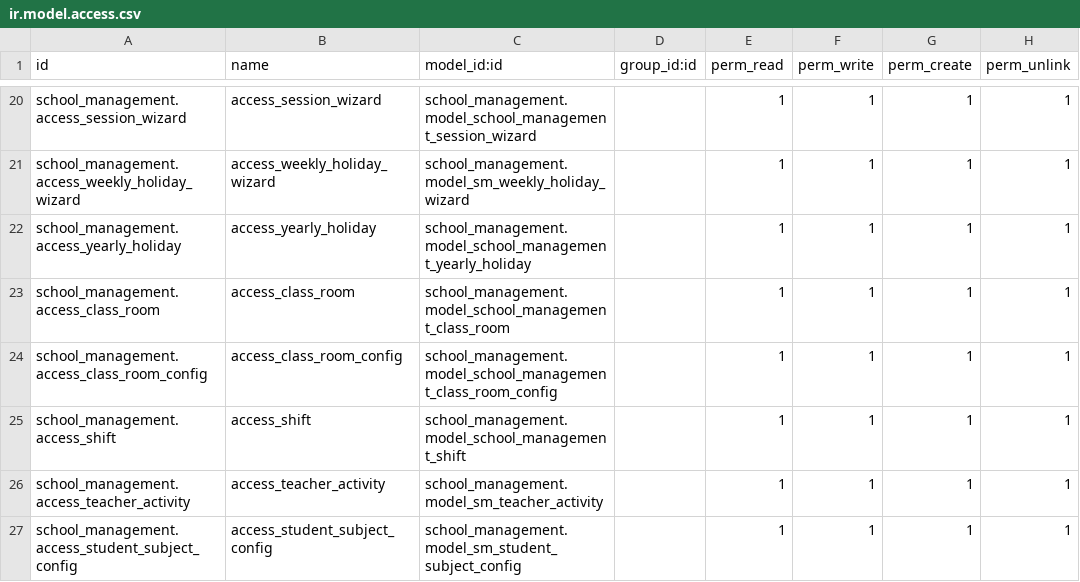
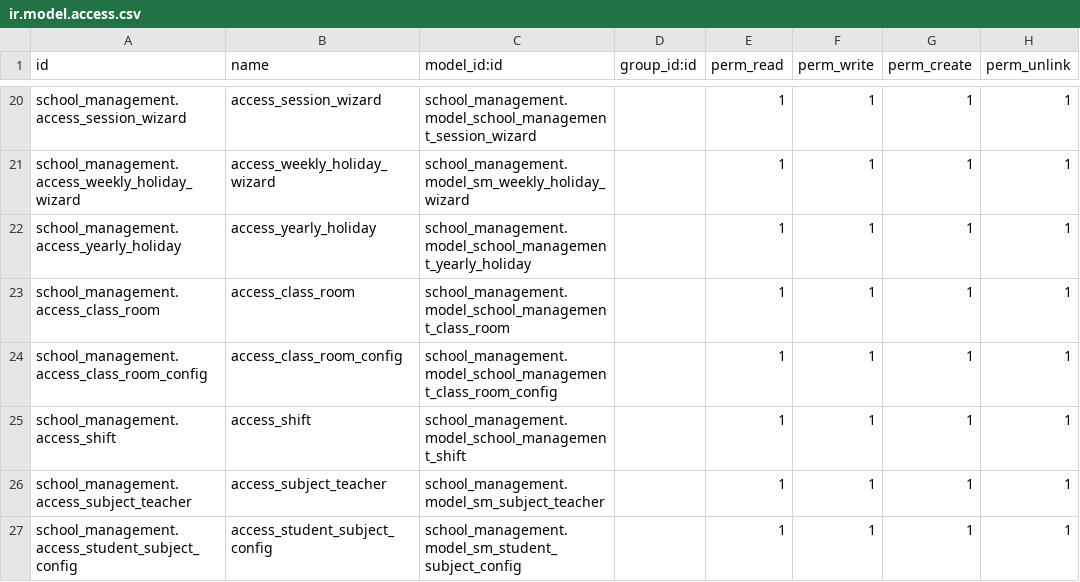
Before and after one commit to sattar-kuet/school_management, a CSV file: security/ir.model.access.csv, drawn as a sheet; only a part is shown, gaps mark what is left out.

```diff
--- a/security/ir.model.access.csv
+++ b/security/ir.model.access.csv
@@ -25,3 +25,3 @@ school_management.access_class_room_config,access_class_room_config,school_manag
 school_management.access_shift,access_shift,school_management.model_school_management_shift,,1,1,1,1
-school_management.access_teacher_activity,access_teacher_activity,school_management.model_sm_teacher_activity,,1,1,1,1
+school_management.access_subject_teacher,access_subject_teacher,school_management.model_sm_subject_teacher,,1,1,1,1
 school_management.access_student_subject_config,access_student_subject_config,school_management.model_sm_student_subject_config,,1,1,1,1
```
Also changed, not shown: 4 other files.
